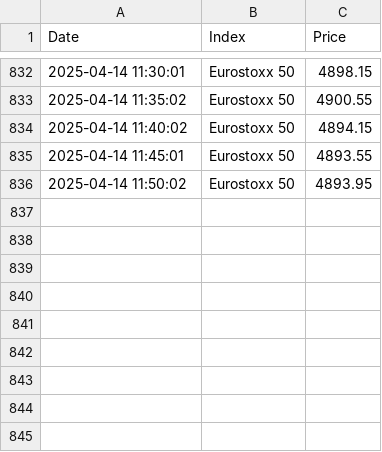
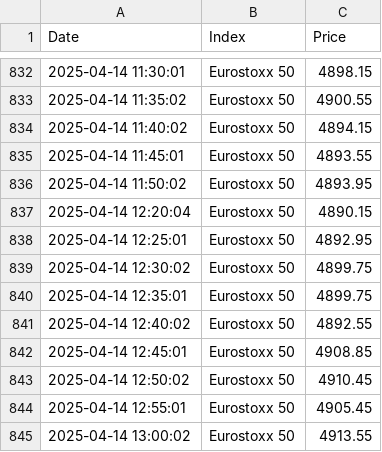
Before and after one commit to Labocaaa3/dashboard-bourse, a CSV file: eurostoxx50_data.csv, drawn as a sheet; only a part is shown, gaps mark what is left out; the diff names each change by its address in the sheet, - before the commit and + after, or states it on an @@ line.

```diff
--- a/eurostoxx50_data.csv
+++ b/eurostoxx50_data.csv
+row 837: 2025-04-14 12:20:04 | Eurostoxx 50 | 4890.15
+row 838: 2025-04-14 12:25:01 | Eurostoxx 50 | 4892.95
+row 839: 2025-04-14 12:30:02 | Eurostoxx 50 | 4899.75
+row 840: 2025-04-14 12:35:01 | Eurostoxx 50 | 4899.75
+row 841: 2025-04-14 12:40:02 | Eurostoxx 50 | 4892.55
+row 842: 2025-04-14 12:45:01 | Eurostoxx 50 | 4908.85
+row 843: 2025-04-14 12:50:02 | Eurostoxx 50 | 4910.45
+row 844: 2025-04-14 12:55:01 | Eurostoxx 50 | 4905.45
+row 845: 2025-04-14 13:00:02 | Eurostoxx 50 | 4913.55
```
Also changed, not shown: 3 other files.
